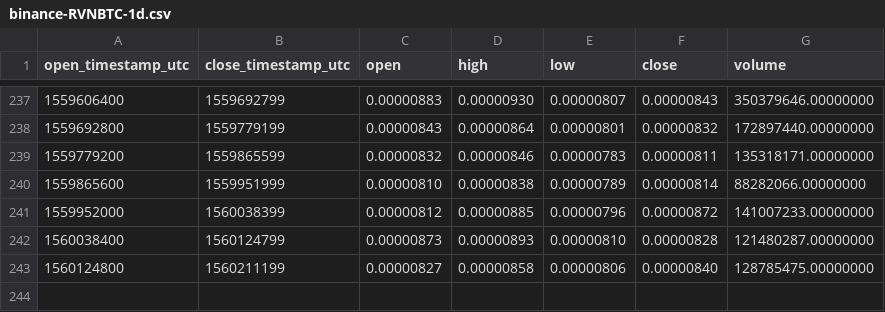
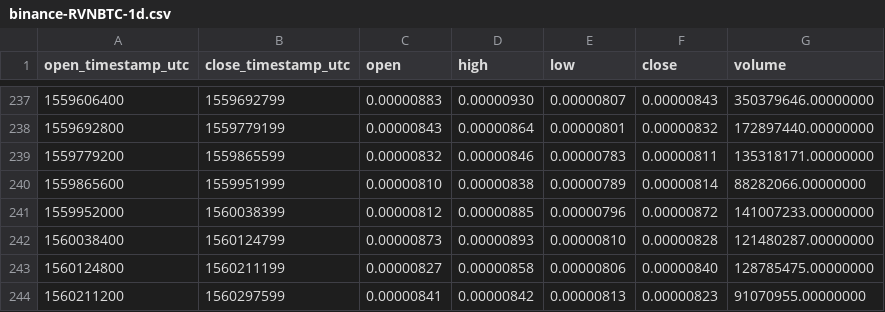
Before and after one commit to cryptobigbro/binance-RVNBTC, a CSV file: binance-RVNBTC-1d.csv, drawn as a sheet; only a part is shown, gaps mark what is left out.

```diff
--- a/binance-RVNBTC-1d.csv
+++ b/binance-RVNBTC-1d.csv
@@ -243 +243,2 @@ open_timestamp_utc,close_timestamp_utc,open,high,low,close,volume
 1560124800,1560211199,0.00000827,0.00000858,0.00000806,0.00000840,128785475.00000000
+1560211200,1560297599,0.00000841,0.00000842,0.00000813,0.00000823,91070955.00000000
```
Also changed, not shown: binance-RVNBTC-1h.csv.
